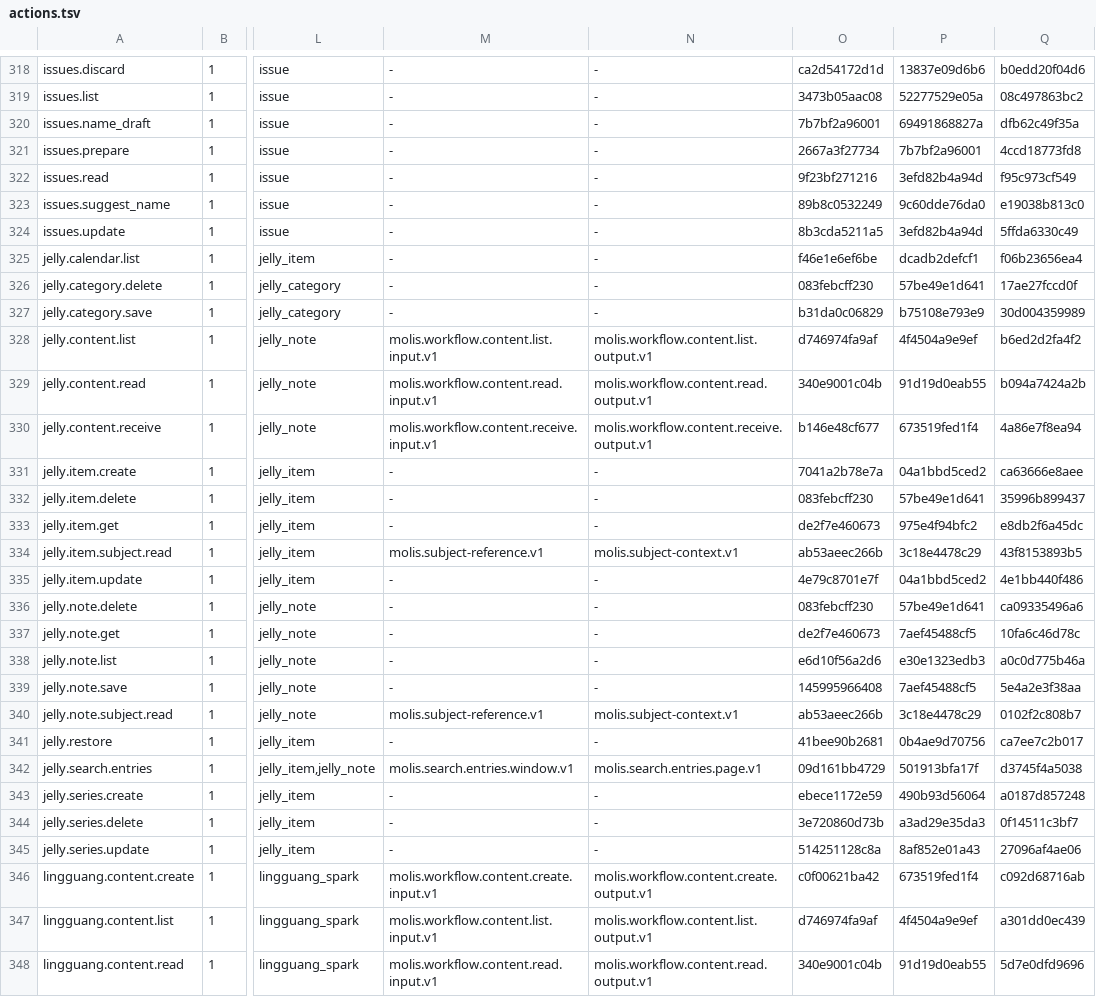
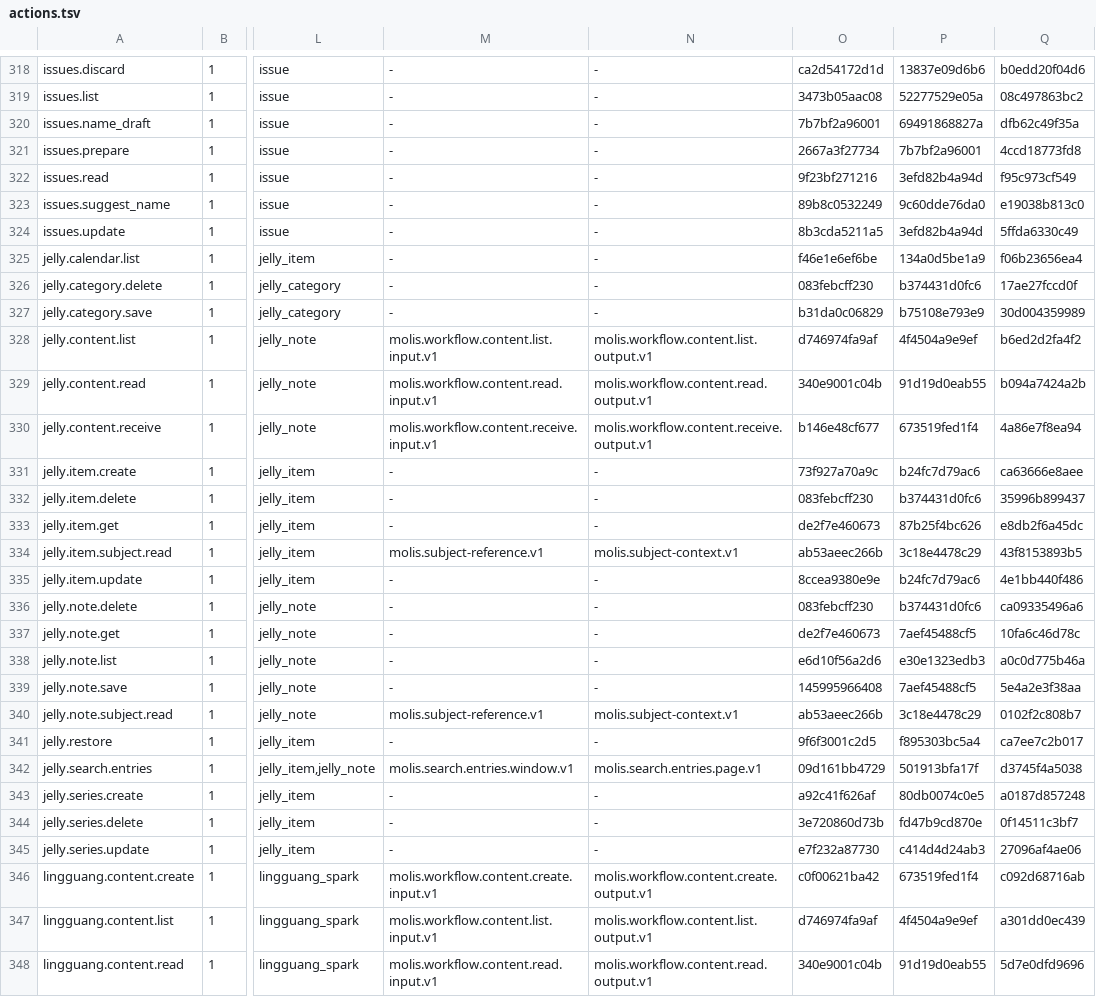
Before and after one commit to molis-ai/molis-work, a TSV file: tooling/gates/actions/actions.tsv, drawn as a sheet; only a part is shown, gaps mark what is left out; the diff names each change by its address in the sheet, - before the commit and + after, or states it on an @@ line.

```diff
--- a/tooling/gates/actions/actions.tsv
+++ b/tooling/gates/actions/actions.tsv
-P325: dcadb2defcf1
+P325: 134a0d5be1a9
-P326: 57be49e1d641
+P326: b374431d0fc6
-O331: 7041a2b78e7a
+O331: 73f927a70a9c
-P331: 04a1bbd5ced2
+P331: b24fc7d79ac6
-P332: 57be49e1d641
+P332: b374431d0fc6
-P333: 975e4f94bfc2
+P333: 87b25f4bc626
-O335: 4e79c8701e7f
+O335: 8ccea9380e9e
-P335: 04a1bbd5ced2
+P335: b24fc7d79ac6
-P336: 57be49e1d641
+P336: b374431d0fc6
-O341: 41bee90b2681
+O341: 9f6f3001c2d5
-P341: 0b4ae9d70756
+P341: f895303bc5a4
-O343: ebece1172e59
+O343: a92c41f626af
-P343: 490b93d56064
+P343: 80db0074c0e5
-P344: a3ad29e35da3
+P344: fd47b9cd870e
-O345: 514251128c8a
+O345: e7f232a87730
-P345: 8af852e01a43
+P345: c414d4d24ab3
```
Also changed, not shown: tooling/gates/actions/host-actions.tsv, tooling/gates/schemas/stores.tsv, 53 other files.
